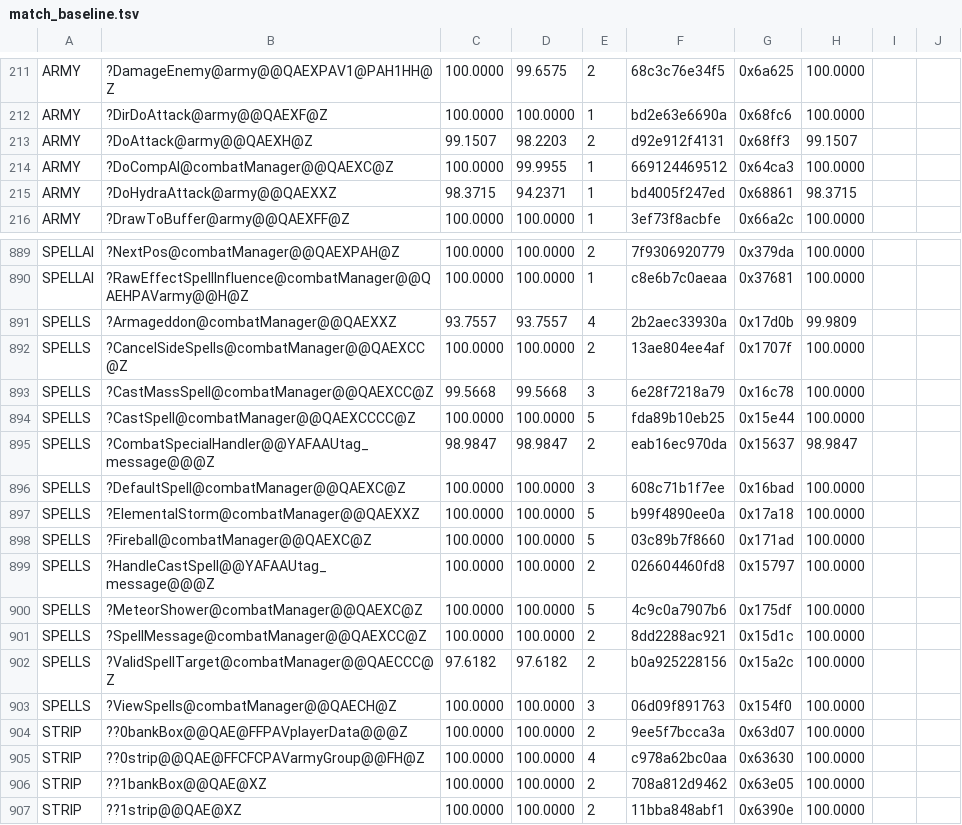
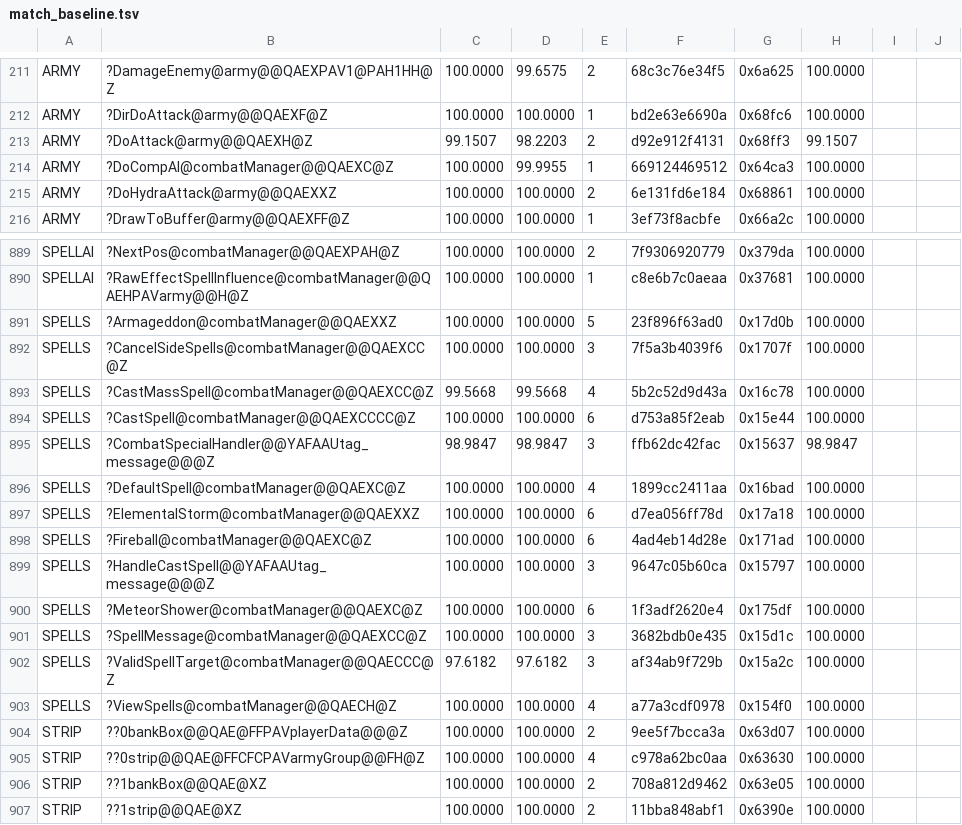
Before and after one commit to sushi-shi/homm1-decomp, a TSV file: config/match_baseline.tsv, drawn as a sheet; only a part is shown, gaps mark what is left out; the diff covers the shown part only.

```diff
--- a/config/match_baseline.tsv
+++ b/config/match_baseline.tsv
@@ -214,3 +214,3 @@ ARMY	?DoAttack@army@@QAEXH@Z	99.1507	98.2203	2	d92e912f4131	0x68ff3	99.1507
 ARMY	?DoCompAI@combatManager@@QAEXC@Z	100.0000	99.9955	1	669124469512	0x64ca3	100.0000	
-ARMY	?DoHydraAttack@army@@QAEXXZ	98.3715	94.2371	1	bd4005f247ed	0x68861	98.3715	
+ARMY	?DoHydraAttack@army@@QAEXXZ	100.0000	100.0000	2	6e131fd6e184	0x68861	100.0000	
 ARMY	?DrawToBuffer@army@@QAEXFF@Z	100.0000	100.0000	1	3ef73f8acbfe	0x66a2c	100.0000	
@@ -890,15 +890,15 @@ SPELLAI	?NextPos@combatManager@@QAEXPAH@Z	100.0000	100.0000	2	7f9306920779	0x379
 SPELLAI	?RawEffectSpellInfluence@combatManager@@QAEHPAVarmy@@H@Z	100.0000	100.0000	1	c8e6b7c0aeaa	0x37681	100.0000	
-SPELLS	?Armageddon@combatManager@@QAEXXZ	93.7557	93.7557	4	2b2aec33930a	0x17d0b	99.9809	
-SPELLS	?CancelSideSpells@combatManager@@QAEXCC@Z	100.0000	100.0000	2	13ae804ee4af	0x1707f	100.0000	
-SPELLS	?CastMassSpell@combatManager@@QAEXCC@Z	99.5668	99.5668	3	6e28f7218a79	0x16c78	100.0000	
-SPELLS	?CastSpell@combatManager@@QAEXCCCC@Z	100.0000	100.0000	5	fda89b10eb25	0x15e44	100.0000	
-SPELLS	?CombatSpecialHandler@@YAFAAUtag_message@@@Z	98.9847	98.9847	2	eab16ec970da	0x15637	98.9847	
-SPELLS	?DefaultSpell@combatManager@@QAEXC@Z	100.0000	100.0000	3	608c71b1f7ee	0x16bad	100.0000	
-SPELLS	?ElementalStorm@combatManager@@QAEXXZ	100.0000	100.0000	5	b99f4890ee0a	0x17a18	100.0000	
-SPELLS	?Fireball@combatManager@@QAEXC@Z	100.0000	100.0000	5	03c89b7f8660	0x171ad	100.0000	
-SPELLS	?HandleCastSpell@@YAFAAUtag_message@@@Z	100.0000	100.0000	2	026604460fd8	0x15797	100.0000	
-SPELLS	?MeteorShower@combatManager@@QAEXC@Z	100.0000	100.0000	5	4c9c0a7907b6	0x175df	100.0000	
-SPELLS	?SpellMessage@combatManager@@QAEXCC@Z	100.0000	100.0000	2	8dd2288ac921	0x15d1c	100.0000	
-SPELLS	?ValidSpellTarget@combatManager@@QAECCC@Z	97.6182	97.6182	2	b0a925228156	0x15a2c	100.0000	
-SPELLS	?ViewSpells@combatManager@@QAECH@Z	100.0000	100.0000	3	06d09f891763	0x154f0	100.0000	
+SPELLS	?Armageddon@combatManager@@QAEXXZ	100.0000	100.0000	5	23f896f63ad0	0x17d0b	100.0000	
+SPELLS	?CancelSideSpells@combatManager@@QAEXCC@Z	100.0000	100.0000	3	7f5a3b4039f6	0x1707f	100.0000	
+SPELLS	?CastMassSpell@combatManager@@QAEXCC@Z	99.5668	99.5668	4	5b2c52d9d43a	0x16c78	100.0000	
+SPELLS	?CastSpell@combatManager@@QAEXCCCC@Z	100.0000	100.0000	6	d753a85f2eab	0x15e44	100.0000	
+SPELLS	?CombatSpecialHandler@@YAFAAUtag_message@@@Z	98.9847	98.9847	3	ffb62dc42fac	0x15637	98.9847	
+SPELLS	?DefaultSpell@combatManager@@QAEXC@Z	100.0000	100.0000	4	1899cc2411aa	0x16bad	100.0000	
+SPELLS	?ElementalStorm@combatManager@@QAEXXZ	100.0000	100.0000	6	d7ea056ff78d	0x17a18	100.0000	
+SPELLS	?Fireball@combatManager@@QAEXC@Z	100.0000	100.0000	6	4ad4eb14d28e	0x171ad	100.0000	
+SPELLS	?HandleCastSpell@@YAFAAUtag_message@@@Z	100.0000	100.0000	3	9647c05b60ca	0x15797	100.0000	
+SPELLS	?MeteorShower@combatManager@@QAEXC@Z	100.0000	100.0000	6	1f3adf2620e4	0x175df	100.0000	
+SPELLS	?SpellMessage@combatManager@@QAEXCC@Z	100.0000	100.0000	3	3682bdb0e435	0x15d1c	100.0000	
+SPELLS	?ValidSpellTarget@combatManager@@QAECCC@Z	97.6182	97.6182	3	af34ab9f729b	0x15a2c	100.0000	
+SPELLS	?ViewSpells@combatManager@@QAECH@Z	100.0000	100.0000	4	a77a3cdf0978	0x154f0	100.0000	
 STRIP	??0bankBox@@QAE@FFPAVplayerData@@@Z	100.0000	100.0000	2	9ee5f7bcca3a	0x63d07	100.0000	
```
Also changed, not shown: 80 edited cells elsewhere in this file.
